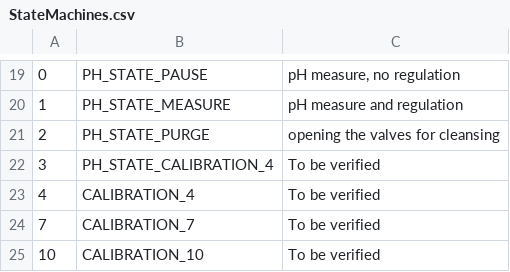
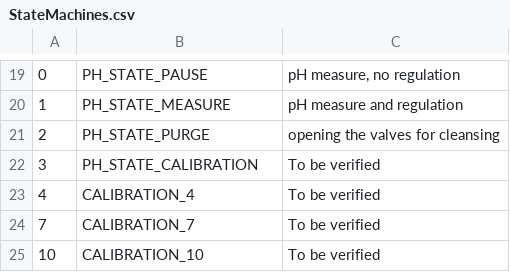
Before and after one commit to yannmeier/Bioreactor_v4, a CSV file: Arduino/StateMachines.csv, drawn as a sheet; only a part is shown, gaps mark what is left out; the diff names each change by its address in the sheet, - before the commit and + after, or states it on an @@ line.

Commit message:
minor change to the state machines table

```diff
--- a/Arduino/StateMachines.csv
+++ b/Arduino/StateMachines.csv
-B22: PH_STATE_CALIBRATION_4
+B22: PH_STATE_CALIBRATION
```
